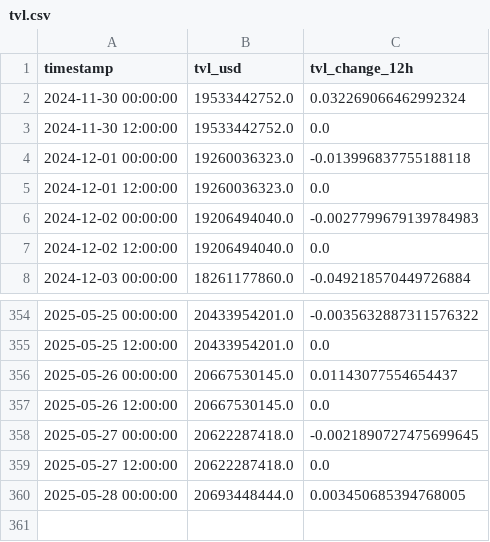
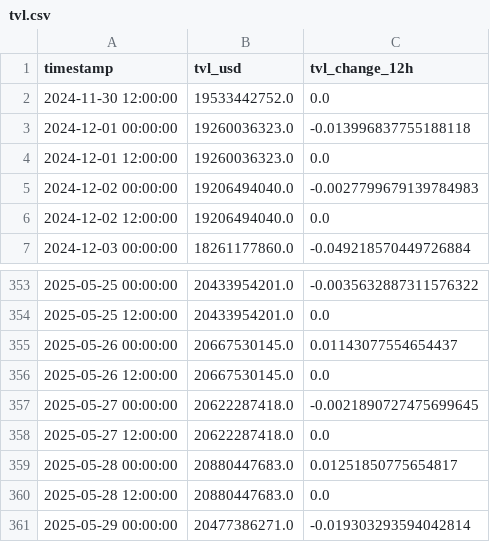
Before and after one commit to KetchupJL/solana-qrf-interval-forecasting, a CSV file: data/tvl.csv, drawn as a sheet; only a part is shown, gaps mark what is left out.

Commit message:
Adding Data and Working pipelines

```diff
--- a/data/tvl.csv
+++ b/data/tvl.csv
@@ -1,3 +1,2 @@
 timestamp,tvl_usd,tvl_change_12h
-2024-11-30 00:00:00,19533442752.0,0.032269066462992324
 2024-11-30 12:00:00,19533442752.0,0.0
@@ -359,2 +358,4 @@ timestamp,tvl_usd,tvl_change_12h
 2025-05-27 12:00:00,20622287418.0,0.0
-2025-05-28 00:00:00,20693448444.0,0.003450685394768005
+2025-05-28 00:00:00,20880447683.0,0.01251850775654817
+2025-05-28 12:00:00,20880447683.0,0.0
+2025-05-29 00:00:00,20477386271.0,-0.019303293594042814
```
Also changed, not shown: data/btc_eth_price.csv, data/sol_price.csv, 33 other files.
